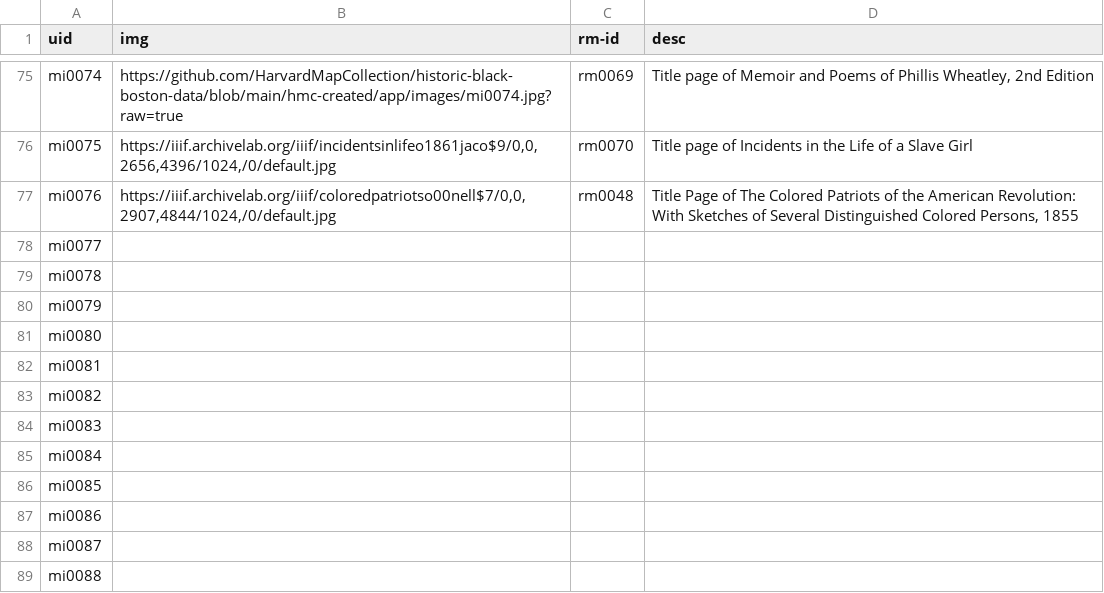
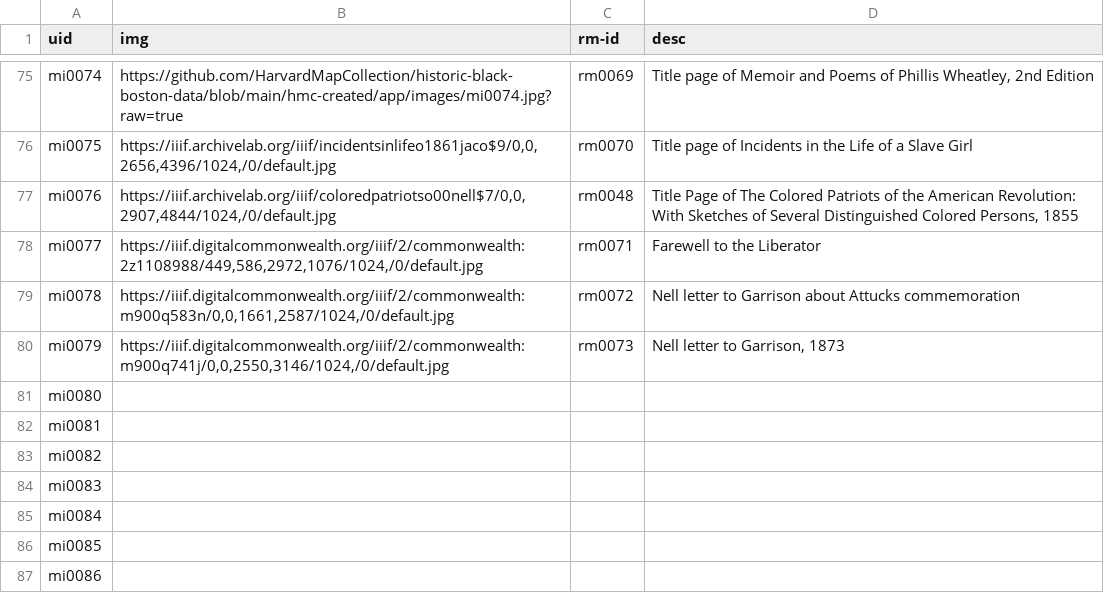
Before and after one commit to HarvardMapCollection/historic-black-boston-data, a CSV file: hmc-created/app/methods-images.csv, drawn as a sheet; only a part is shown, gaps mark what is left out; the shorter side is filled out with more unchanged rows; the diff names each change by its address in the sheet, - before the commit and + after, or states it on an @@ line.

```diff
--- a/hmc-created/app/methods-images.csv
+++ b/hmc-created/app/methods-images.csv
-B78 (img): (empty)
+B78 (img): https://iiif.digitalcommonwealth.org/iiif/2/commonwealth:2z1108988/449,586,2972,1076/1024,/0/default.jpg
-C78 (rm-id): (empty)
+C78 (rm-id): rm0071
-D78 (desc): (empty)
+D78 (desc): Farewell to the Liberator
-B79 (img): (empty)
+B79 (img): https://iiif.digitalcommonwealth.org/iiif/2/commonwealth:m900q583n/0,0,1661,2587/1024,/0/default.jpg
-C79 (rm-id): (empty)
+C79 (rm-id): rm0072
-D79 (desc): (empty)
+D79 (desc): Nell letter to Garrison about Attucks commemoration
-B80 (img): (empty)
+B80 (img): https://iiif.digitalcommonwealth.org/iiif/2/commonwealth:m900q741j/0,0,2550,3146/1024,/0/default.jpg
-C80 (rm-id): (empty)
+C80 (rm-id): rm0073
-D80 (desc): (empty)
+D80 (desc): Nell letter to Garrison, 1873
```
Also changed, not shown: hmc-created/app/menu-items.csv, hmc-created/app/pois.csv, 1 other file.
